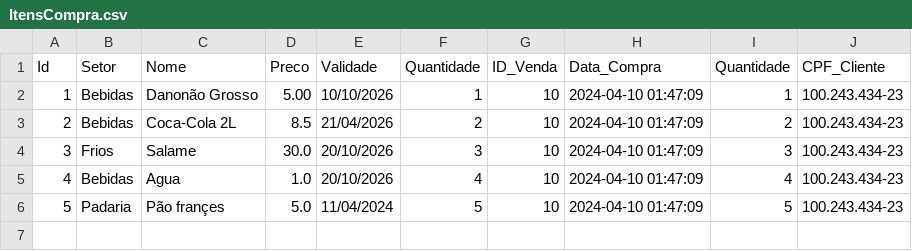
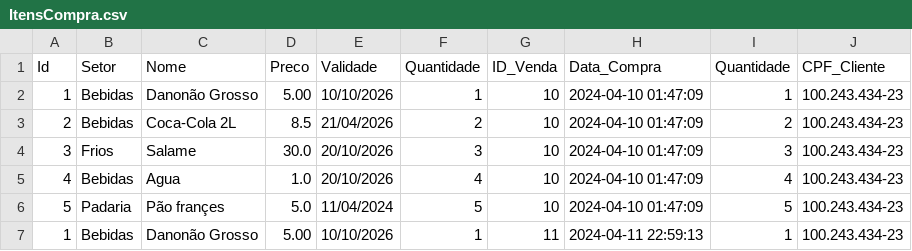
Before and after one commit to hernanijunior/Software-para-controle-de-um-Mercado-de-Bairro, a CSV file: ItensCompra.csv, drawn as a sheet.

```diff
--- a/ItensCompra.csv
+++ b/ItensCompra.csv
@@ -6 +6,2 @@ Id;Setor;Nome;Preco;Validade;Quantidade;ID_Venda;Data_Compra;Quantidade;CPF_Clie
 5;Padaria;Pão françes;5.0;11/04/2024;5;10;2024-04-10 01:47:09;5;100.243.434-23
+1;Bebidas;Danonão Grosso;5.00;10/10/2026;1;11;2024-04-11 22:59:13;1;100.243.434-23
```
Also changed, not shown: Produtos.csv, Vendas.csv, 1 other file.
